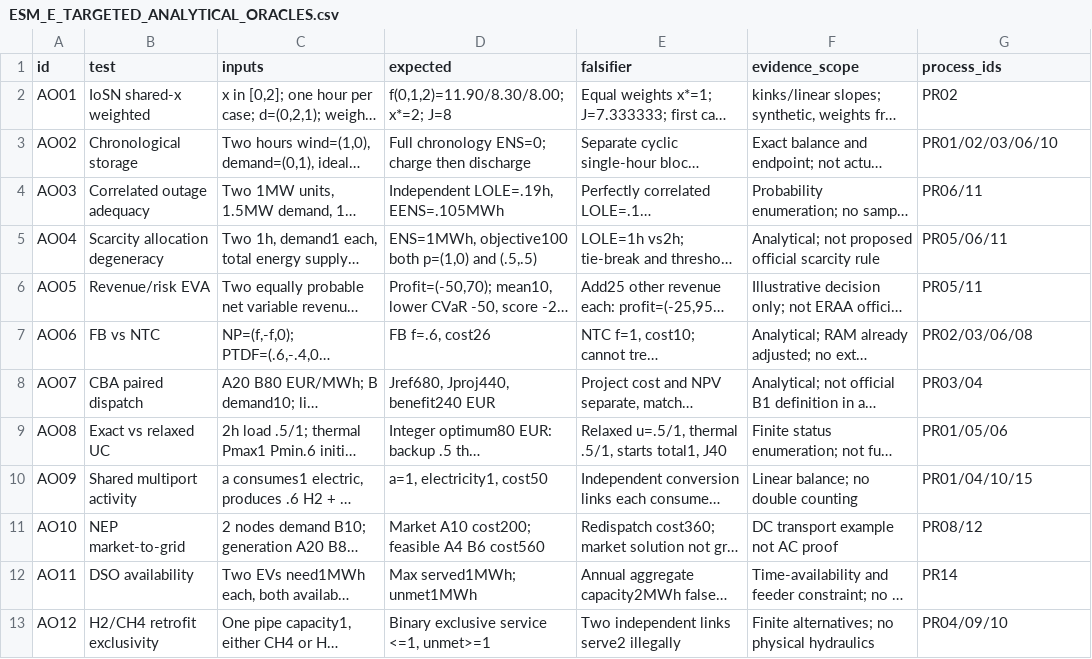
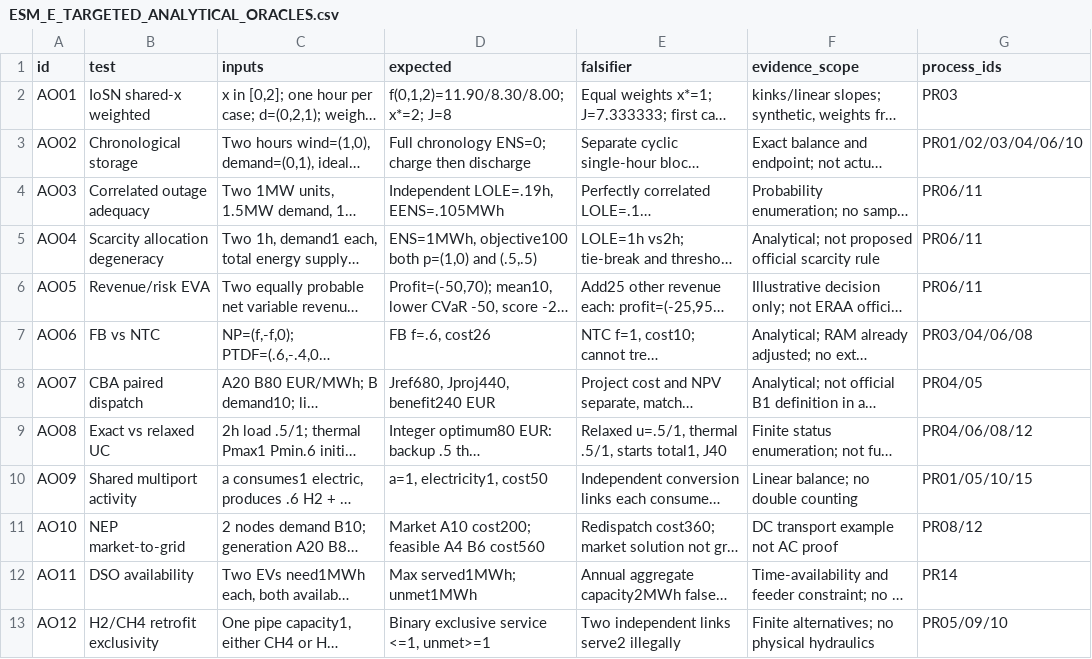
Before and after one commit to AlOussama/TYNDP_Products, a CSV file: docs/handoffs/ESM_E_TARGETED_ANALYTICAL_ORACLES.csv, drawn as a sheet; long unchanged cells end in …; the diff names each change by its address in the sheet, - before the commit and + after, or states it on an @@ line.

```diff
--- a/docs/handoffs/ESM_E_TARGETED_ANALYTICAL_ORACLES.csv
+++ b/docs/handoffs/ESM_E_TARGETED_ANALYTICAL_ORACLES.csv
-G2 (process_ids): PR02
+G2 (process_ids): PR03
-G3 (process_ids): PR01/02/03/06/10
+G3 (process_ids): PR01/02/03/04/06/10
-G5 (process_ids): PR05/06/11
+G5 (process_ids): PR06/11
-G6 (process_ids): PR05/11
+G6 (process_ids): PR06/11
-G7 (process_ids): PR02/03/06/08
+G7 (process_ids): PR03/04/06/08
-G8 (process_ids): PR03/04
+G8 (process_ids): PR04/05
-G9 (process_ids): PR01/05/06
+G9 (process_ids): PR04/06/08/12
-G10 (process_ids): PR01/04/10/15
+G10 (process_ids): PR01/05/10/15
-G13 (process_ids): PR04/09/10
+G13 (process_ids): PR05/09/10
```
Also changed, not shown: docs/handoffs/ESM_E_PROCESS_FIT_MATRIX_V3.csv, 1 other file.
